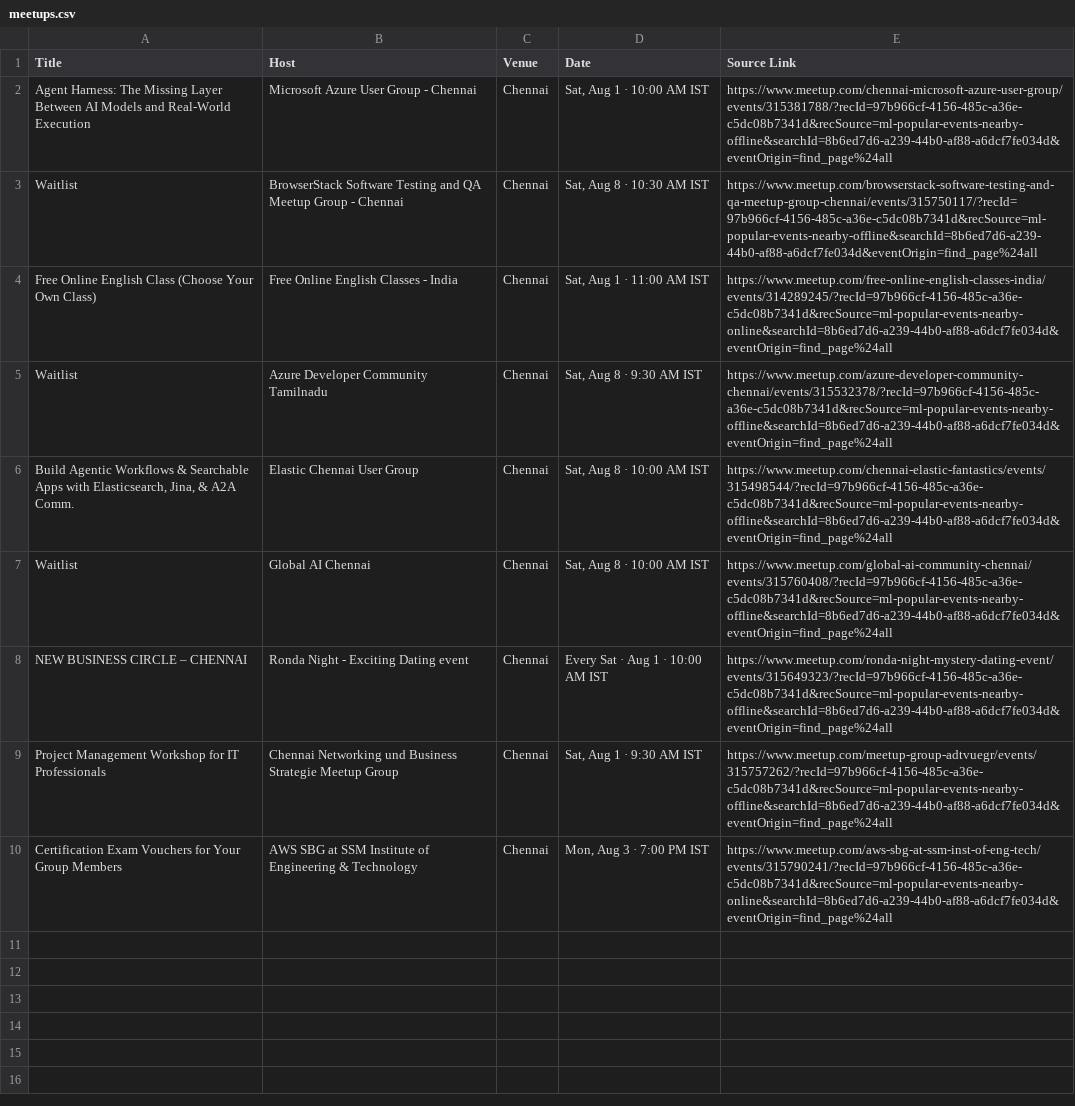
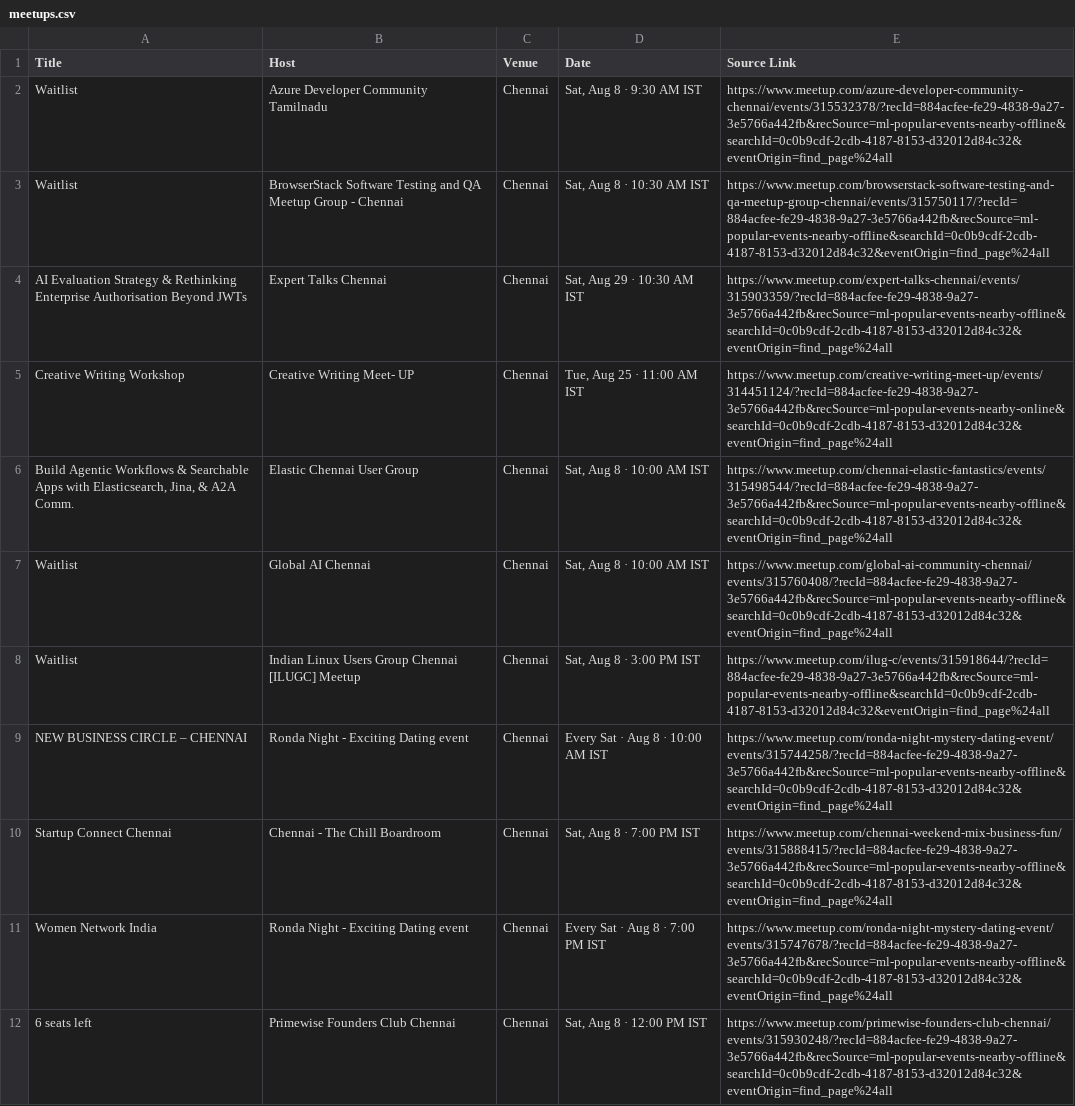
Before and after one commit to Anushiya-collab/Chennai-meetup-Tracker, a CSV file: meetups.csv, drawn as a sheet; removed rows and columns are numbered as before the commit, all else as after; the diff names each change by its address in the sheet, - before the commit and + after, or states it on an @@ line.

```diff
--- a/meetups.csv
+++ b/meetups.csv
-row 2: Agent Harness: The Missing Layer Between AI Models and Real-World Execution | Microsoft Azure User Group - Chennai | Chennai | Sat, Aug 1 · 10:00 AM IST | https://www.meetup.com/chennai-microsoft-azure-user-group/events/315381788/?recId=97b966cf-4156-485c-a36e-c5dc08b7341d&recSource=ml-popular-events-nearby-offline&searchId=8b6ed7d6-a239-44b0-af88-a6dcf7fe034d&eventOrigin=find_page%24all
-B2 (Host): BrowserStack Software Testing and QA Meetup Group - Chennai
+B2 (Host): Azure Developer Community Tamilnadu
-D2 (Date): Sat, Aug 8 · 10:30 AM IST
+D2 (Date): Sat, Aug 8 · 9:30 AM IST
-E2 (Source Link): https://www.meetup.com/browserstack-software-testing-and-qa-meetup-group-chennai/events/315750117/?recId=97b966cf-4156-485c-a36e-c5dc08b7341d&recSource=ml-popular-events-nearby-offline&searchId=8b6ed7d6-a239-44b0-af88-a6dcf7fe034d&eventOrigin=find_page%24all
+E2 (Source Link): https://www.meetup.com/azure-developer-community-chennai/events/315532378/?recId=884acfee-fe29-4838-9a27-3e5766a442fb&recSource=ml-popular-events-nearby-offline&searchId=0c0b9cdf-2cdb-4187-8153-d32012d84c32&eventOrigin=find_page%24all
-row 4: Free Online English Class (Choose Your Own Class) | Free Online English Classes - India | Chennai | Sat, Aug 1 · 11:00 AM IST | https://www.meetup.com/free-online-english-classes-india/events/314289245/?recId=97b966cf-4156-485c-a36e-c5dc08b7341d&recSource=ml-popular-events-nearby-online&searchId=8b6ed7d6-a239-44b0-af88-a6dcf7fe034d&eventOrigin=find_page%24all
-B3 (Host): Azure Developer Community Tamilnadu
+B3 (Host): BrowserStack Software Testing and QA Meetup Group - Chennai
-D3 (Date): Sat, Aug 8 · 9:30 AM IST
+D3 (Date): Sat, Aug 8 · 10:30 AM IST
-E3 (Source Link): https://www.meetup.com/azure-developer-community-chennai/events/315532378/?recId=97b966cf-4156-485c-a36e-c5dc08b7341d&recSource=ml-popular-events-nearby-offline&searchId=8b6ed7d6-a239-44b0-af88-a6dcf7fe034d&eventOrigin=find_page%24all
+E3 (Source Link): https://www.meetup.com/browserstack-software-testing-and-qa-meetup-group-chennai/events/315750117/?recId=884acfee-fe29-4838-9a27-3e5766a442fb&recSource=ml-popular-events-nearby-offline&searchId=0c0b9cdf-2cdb-4187-8153-d32012d84c32&eventOrigin=find_page%24all
+row 4: AI Evaluation Strategy & Rethinking Enterprise Authorisation Beyond JWTs | Expert Talks Chennai | Chennai | Sat, Aug 29 · 10:30 AM IST | https://www.meetup.com/expert-talks-chennai/events/315903359/?recId=884acfee-fe29-4838-9a27-3e5766a442fb&recSource=ml-popular-events-nearby-offline&searchId=0c0b9cdf-2cdb-4187-8153-d32012d84c32&eventOrigin=find_page%24all
+row 5: Creative Writing Workshop | Creative Writing Meet- UP | Chennai | Tue, Aug 25 · 11:00 AM IST | https://www.meetup.com/creative-writing-meet-up/events/314451124/?recId=884acfee-fe29-4838-9a27-3e5766a442fb&recSource=ml-popular-events-nearby-online&searchId=0c0b9cdf-2cdb-4187-8153-d32012d84c32&eventOrigin=find_page%24all
-E6 (Source Link): https://www.meetup.com/chennai-elastic-fantastics/events/315498544/?recId=97b966cf-4156-485c-a36e-c5dc08b7341d&recSource=ml-popular-events-nearby-offline&searchId=8b6ed7d6-a239-44b0-af88-a6dcf7fe034d&eventOrigin=find_page%24all
+E6 (Source Link): https://www.meetup.com/chennai-elastic-fantastics/events/315498544/?recId=884acfee-fe29-4838-9a27-3e5766a442fb&recSource=ml-popular-events-nearby-offline&searchId=0c0b9cdf-2cdb-4187-8153-d32012d84c32&eventOrigin=find_page%24all
-E7 (Source Link): https://www.meetup.com/global-ai-community-chennai/events/315760408/?recId=97b966cf-4156-485c-a36e-c5dc08b7341d&recSource=ml-popular-events-nearby-offline&searchId=8b6ed7d6-a239-44b0-af88-a6dcf7fe034d&eventOrigin=find_page%24all
+E7 (Source Link): https://www.meetup.com/global-ai-community-chennai/events/315760408/?recId=884acfee-fe29-4838-9a27-3e5766a442fb&recSource=ml-popular-events-nearby-offline&searchId=0c0b9cdf-2cdb-4187-8153-d32012d84c32&eventOrigin=find_page%24all
+row 8: Waitlist | Indian Linux Users Group Chennai [ILUGC] Meetup | Chennai | Sat, Aug 8 · 3:00 PM IST | https://www.meetup.com/ilug-c/events/315918644/?recId=884acfee-fe29-4838-9a27-3e5766a442fb&recSource=ml-popular-events-nearby-offline&searchId=0c0b9cdf-2cdb-4187-8153-d32012d84c32&eventOrigin=find_page%24all
-D9 (Date): Every Sat · Aug 1 · 10:00 AM IST
+D9 (Date): Every Sat · Aug 8 · 10:00 AM IST
-E9 (Source Link): https://www.meetup.com/ronda-night-mystery-dating-event/events/315649323/?recId=97b966cf-4156-485c-a36e-c5dc08b7341d&recSource=ml-popular-events-nearby-offline&searchId=8b6ed7d6-a239-44b0-af88-a6dcf7fe034d&eventOrigin=find_page%24all
+E9 (Source Link): https://www.meetup.com/ronda-night-mystery-dating-event/events/315744258/?recId=884acfee-fe29-4838-9a27-3e5766a442fb&recSource=ml-popular-events-nearby-offline&searchId=0c0b9cdf-2cdb-4187-8153-d32012d84c32&eventOrigin=find_page%24all
-row 9: Project Management Workshop for IT Professionals | Chennai Networking und Business Strategie Meetup Group | Chennai | Sat, Aug 1 · 9:30 AM IST | https://www.meetup.com/meetup-group-adtvuegr/events/315757262/?recId=97b966cf-4156-485c-a36e-c5dc08b7341d&recSource=ml-popular-events-nearby-offline&searchId=8b6ed7d6-a239-44b0-af88-a6dcf7fe034d&eventOrigin=find_page%24all
-row 10: Certification Exam Vouchers for Your Group Members | AWS SBG at SSM Institute of Engineering & Technology | Chennai | Mon, Aug 3 · 7:00 PM IST | https://www.meetup.com/aws-sbg-at-ssm-inst-of-eng-tech/events/315790241/?recId=97b966cf-4156-485c-a36e-c5dc08b7341d&recSource=ml-popular-events-nearby-online&searchId=8b6ed7d6-a239-44b0-af88-a6dcf7fe034d&eventOrigin=find_page%24all
+row 10: Startup Connect Chennai | Chennai - The Chill Boardroom | Chennai | Sat, Aug 8 · 7:00 PM IST | https://www.meetup.com/chennai-weekend-mix-business-fun/events/315888415/?recId=884acfee-fe29-4838-9a27-3e5766a442fb&recSource=ml-popular-events-nearby-offline&searchId=0c0b9cdf-2cdb-4187-8153-d32012d84c32&eventOrigin=find_page%24all
+row 11: Women Network India | Ronda Night - Exciting Dating event | Chennai | Every Sat · Aug 8 · 7:00 PM IST | https://www.meetup.com/ronda-night-mystery-dating-event/events/315747678/?recId=884acfee-fe29-4838-9a27-3e5766a442fb&recSource=ml-popular-events-nearby-offline&searchId=0c0b9cdf-2cdb-4187-8153-d32012d84c32&eventOrigin=find_page%24all
+row 12: 6 seats left | Primewise Founders Club Chennai | Chennai | Sat, Aug 8 · 12:00 PM IST | https://www.meetup.com/primewise-founders-club-chennai/events/315930248/?recId=884acfee-fe29-4838-9a27-3e5766a442fb&recSource=ml-popular-events-nearby-offline&searchId=0c0b9cdf-2cdb-4187-8153-d32012d84c32&eventOrigin=find_page%24all
```
Also changed, not shown: 5 other files.
